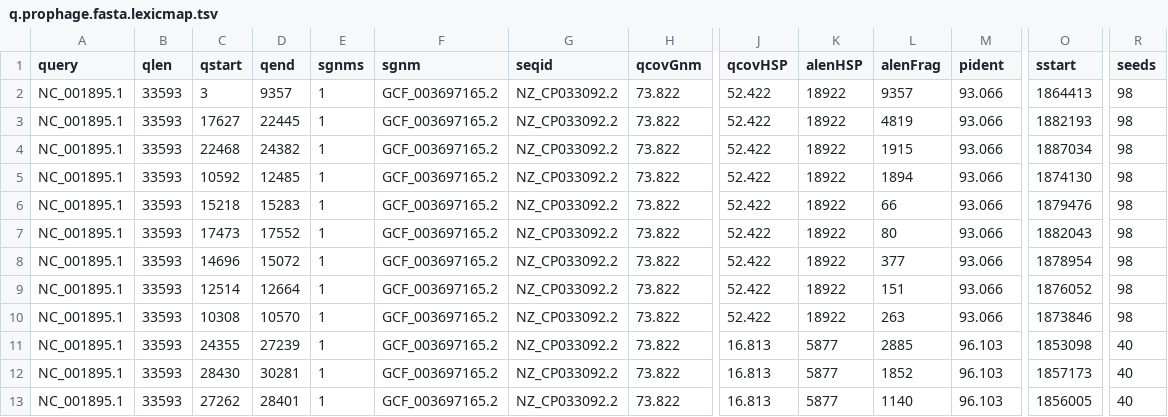
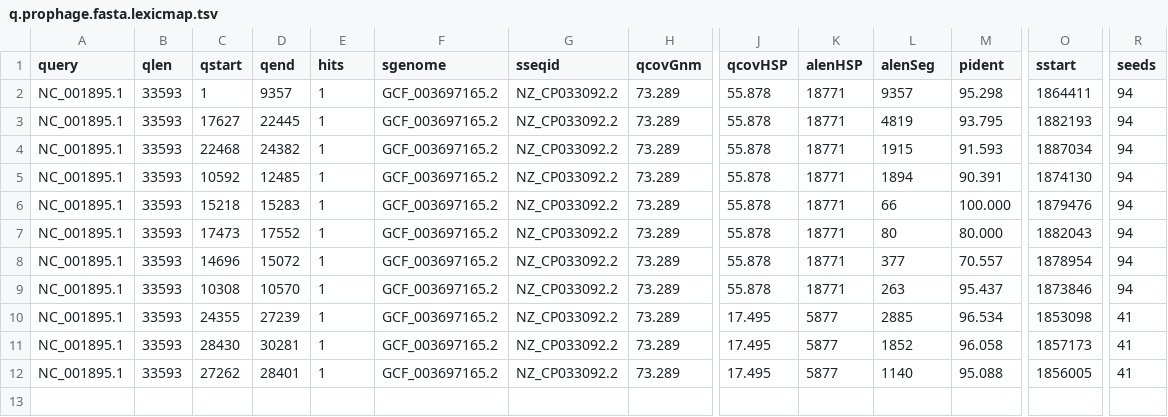
Before and after one commit to shenwei356/LexicMap, a TSV file: demo/q.prophage.fasta.lexicmap.tsv, drawn as a sheet; only a part is shown, gaps mark what is left out; removed rows and columns are numbered as before the commit, all else as after; rows hold the shown columns only; the diff names each change by its address in the sheet, - before the commit and + after, or states it on an @@ line.

Commit message:
search: change the way of computing pident, change two column names

```diff
--- a/demo/q.prophage.fasta.lexicmap.tsv
+++ b/demo/q.prophage.fasta.lexicmap.tsv
-E1: sgnms
+E1: hits
-F1: sgnm
+F1: sgenome
-G1: seqid
+G1: sseqid
-L1: alenFrag
+L1: alenSeg
-C2 (qstart): 3
+C2 (qstart): 1
-H2:H8 (qcovGnm): 73.822
+H2:H8 (qcovGnm): 73.289
-J2:J8 (qcovHSP): 52.422
+J2:J8 (qcovHSP): 55.878
-K2:K8 (alenHSP): 18922
+K2:K8 (alenHSP): 18771
-M2 (pident): 93.066
+M2 (pident): 95.298
-O2 (sstart): 1864413
+O2 (sstart): 1864411
-R2:R8 (seeds): 98
+R2:R8 (seeds): 94
-M3 (pident): 93.066
+M3 (pident): 93.795
-M4 (pident): 93.066
+M4 (pident): 91.593
-M5 (pident): 93.066
+M5 (pident): 90.391
-M6 (pident): 93.066
+M6 (pident): 100.000
-M7 (pident): 93.066
+M7 (pident): 80.000
-M8 (pident): 93.066
+M8 (pident): 70.557
-row 9: NC_001895.1 | 33593 | 12514 | 12664 | 1 | GCF_003697165.2 | NZ_CP033092.2 | 73.822 | 52.422 | 18922 | 151 | 93.066 | 1876052 | 98
-H9:H12 (qcovGnm): 73.822
+H9:H12 (qcovGnm): 73.289
-J9 (qcovHSP): 52.422
+J9 (qcovHSP): 55.878
-K9 (alenHSP): 18922
+K9 (alenHSP): 18771
-M9 (pident): 93.066
+M9 (pident): 95.437
-R9 (seeds): 98
+R9 (seeds): 94
-J10:J12 (qcovHSP): 16.813
+J10:J12 (qcovHSP): 17.495
-M10 (pident): 96.103
+M10 (pident): 96.534
-R10:R12 (seeds): 40
+R10:R12 (seeds): 41
-M11 (pident): 96.103
+M11 (pident): 96.058
-M12 (pident): 96.103
+M12 (pident): 95.088
```
Also changed, not shown: 11 other files.
